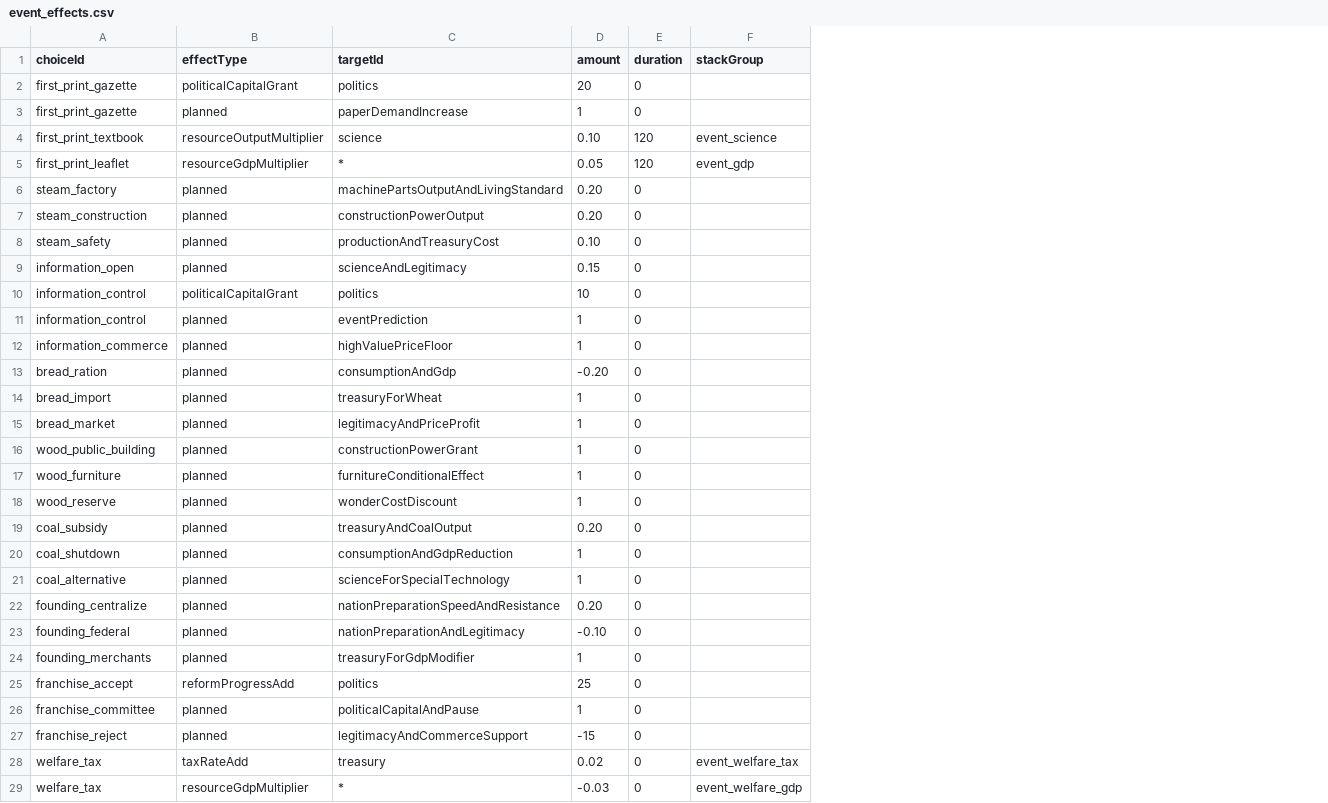
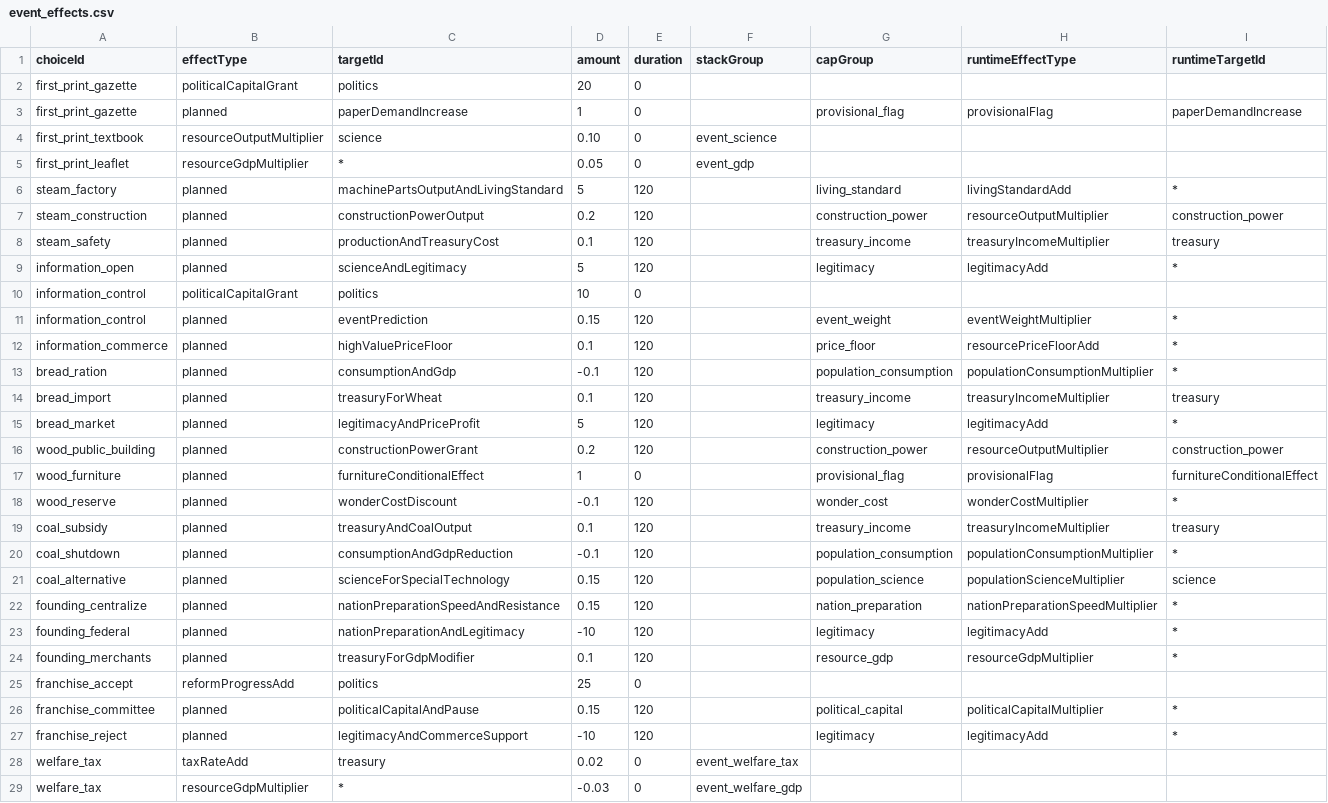
Before and after one commit to Klavers/Civic, a CSV file: Civic/Assets/_Project/Resources/CivicModules/event_effects.csv, drawn as a sheet; only a part is shown; the diff covers the shown part only; the diff names each change by its address in the sheet, - before the commit and + after, or states it on an @@ line.

```diff
--- a/Civic/Assets/_Project/Resources/CivicModules/event_effects.csv
+++ b/Civic/Assets/_Project/Resources/CivicModules/event_effects.csv
+column G (capGroup), rows 3-27: provisional_flag |  |  | living_standard | construction_power | treasury_income | legitimacy |  | event_weight | price_floor | population_consumption | treasury_income | legitimacy | construction_power | provisional_flag | wonder_cost | treasury_income | population_consumption | population_science | nation_preparation | legitimacy | resource_gdp |  | political_capital | legitimacy
+column H (runtimeEffectType), rows 3-27: provisionalFlag |  |  | livingStandardAdd | resourceOutputMultiplier | treasuryIncomeMultiplier | legitimacyAdd |  | eventWeightMultiplier | resourcePriceFloorAdd | populationConsumptionMultiplier | treasuryIncomeMultiplier | legitimacyAdd | resourceOutputMultiplier | provisionalFlag | wonderCostMultiplier | treasuryIncomeMultiplier | populationConsumptionMultiplier | populationScienceMultiplier | nationPreparationSpeedMultiplier | legitimacyAdd | resourceGdpMultiplier |  | politicalCapitalMultiplier | legitimacyAdd
+column I (runtimeTargetId), rows 3-27: paperDemandIncrease |  |  | * | construction_power | treasury | * |  | * | * | * | treasury | * | construction_power | furnitureConditionalEffect | * | treasury | * | science | * | * | * |  | * | *
-E4:E5 (duration): 120
+E4:E5 (duration): 0
-D6 (amount): 0.20
+D6 (amount): 5
-E6:E9 (duration): 0
+E6:E9 (duration): 120
-D7 (amount): 0.20
+D7 (amount): 0.2
-D8 (amount): 0.10
+D8 (amount): 0.1
-D9 (amount): 0.15
+D9 (amount): 5
-D11 (amount): 1
+D11 (amount): 0.15
-E11:E16 (duration): 0
+E11:E16 (duration): 120
-D12 (amount): 1
+D12 (amount): 0.1
-D13 (amount): -0.20
+D13 (amount): -0.1
-D14 (amount): 1
+D14 (amount): 0.1
-D15 (amount): 1
+D15 (amount): 5
-D16 (amount): 1
+D16 (amount): 0.2
-D18 (amount): 1
+D18 (amount): -0.1
-E18:E24 (duration): 0
+E18:E24 (duration): 120
-D19 (amount): 0.20
+D19 (amount): 0.1
-D20 (amount): 1
+D20 (amount): -0.1
-D21 (amount): 1
+D21 (amount): 0.15
-D22 (amount): 0.20
+D22 (amount): 0.15
-D23 (amount): -0.10
+D23 (amount): -10
-D24 (amount): 1
+D24 (amount): 0.1
-D26 (amount): 1
+D26 (amount): 0.15
-E26:E27 (duration): 0
+E26:E27 (duration): 120
-D27 (amount): -15
+D27 (amount): -10
```
Also changed, not shown: 38 edited cells elsewhere in this file, Civic/Assets/_Project/Resources/CivicModules/civilization_effects.csv, Civic/Assets/_Project/Resources/CivicModules/institution_effects.csv, 44 other files.
